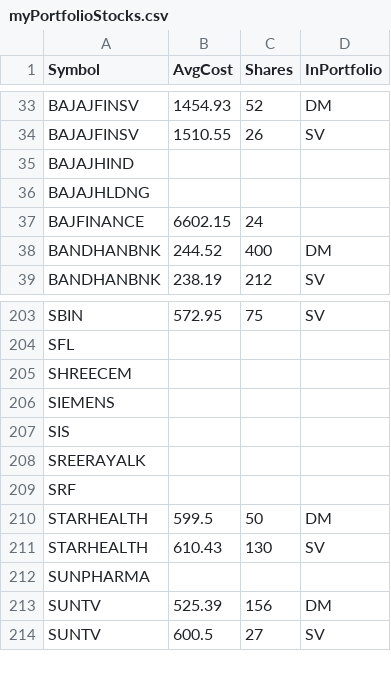
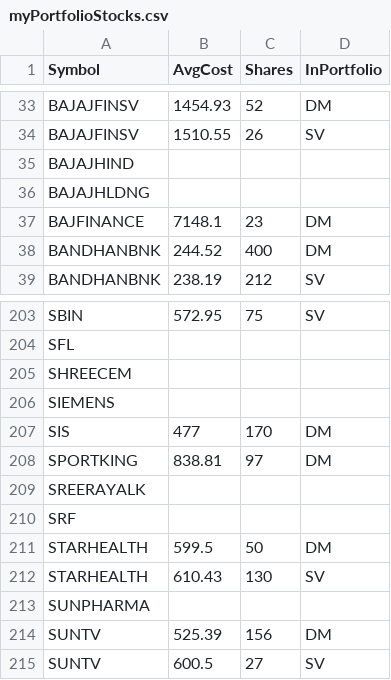
Before and after one commit to ankit-rathi/Quantvesting_v1, a CSV file: data/myPortfolioStocks.csv, drawn as a sheet; only a part is shown, gaps mark what is left out; removed rows and columns are numbered as before the commit, all else as after; the diff names each change by its address in the sheet, - before the commit and + after, or states it on an @@ line.

```diff
--- a/data/myPortfolioStocks.csv
+++ b/data/myPortfolioStocks.csv
-row 37: BAJFINANCE | 6602.15 | 24
+row 37: BAJFINANCE | 7148.1 | 23 | DM
-row 207: SIS
+row 207: SIS | 477 | 170 | DM
+row 208: SPORTKING | 838.81 | 97 | DM
```
Also changed, not shown: data/myProspectsScrips.csv.
